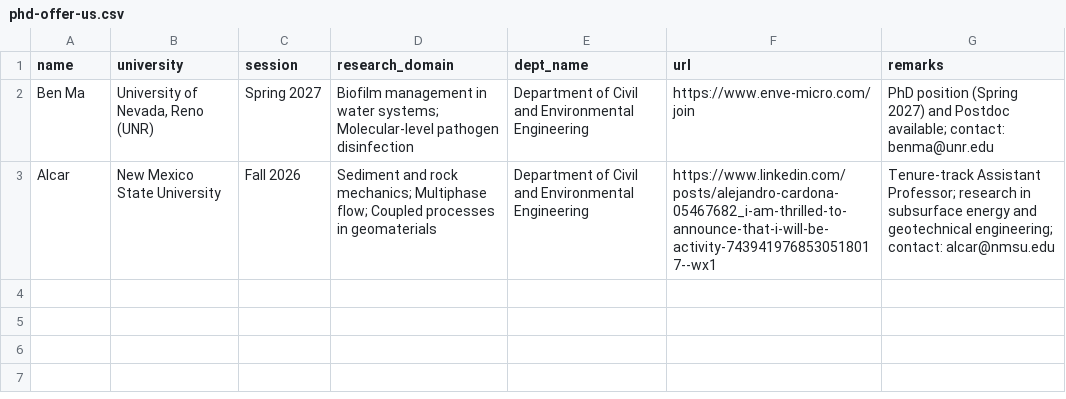
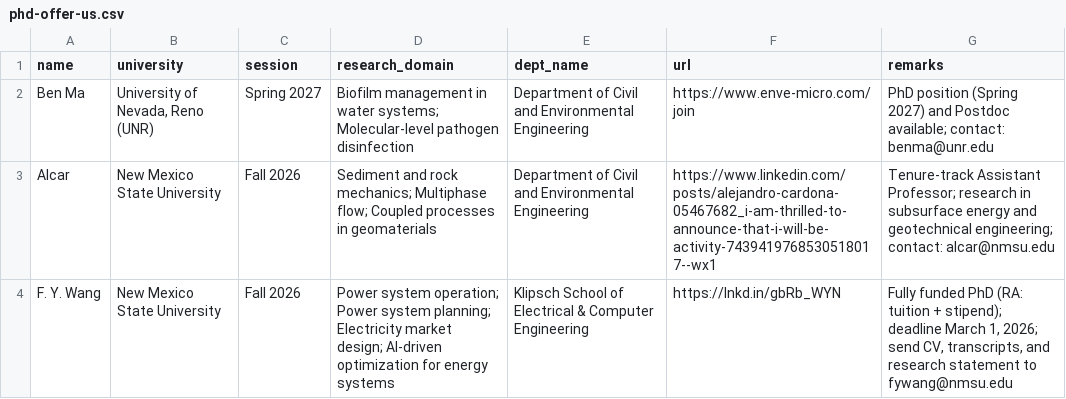
Before and after one commit to asif-saad/asif-saad.github.io, a CSV file: asset/phd-offer-us.csv, drawn as a sheet.

Commit message:
updated

```diff
--- a/asset/phd-offer-us.csv
+++ b/asset/phd-offer-us.csv
@@ -3 +3,2 @@ name,university,session,research_domain,dept_name,url,remarks
 "Alcar","New Mexico State University","Fall 2026","Sediment and rock mechanics; Multiphase flow; Coupled processes in geomaterials","Department of Civil and Environmental Engineering","https://www.linkedin.com/posts/alejandro-cardona-05467682_i-am-thrilled-to-announce-that-i-will-be-activity-7439419768530518017--wx1","Tenure-track Assistant Professor; research in subsurface energy and geotechnical engineering; contact: alcar@nmsu.edu"
+"F. Y. Wang","New Mexico State University","Fall 2026","Power system operation; Power system planning; Electricity market design; AI-driven optimization for energy systems","Klipsch School of Electrical & Computer Engineering","https://lnkd.in/gbRb_WYN","Fully funded PhD (RA: tuition + stipend); deadline March 1, 2026; send CV, transcripts, and research statement to fywang@nmsu.edu"
```
